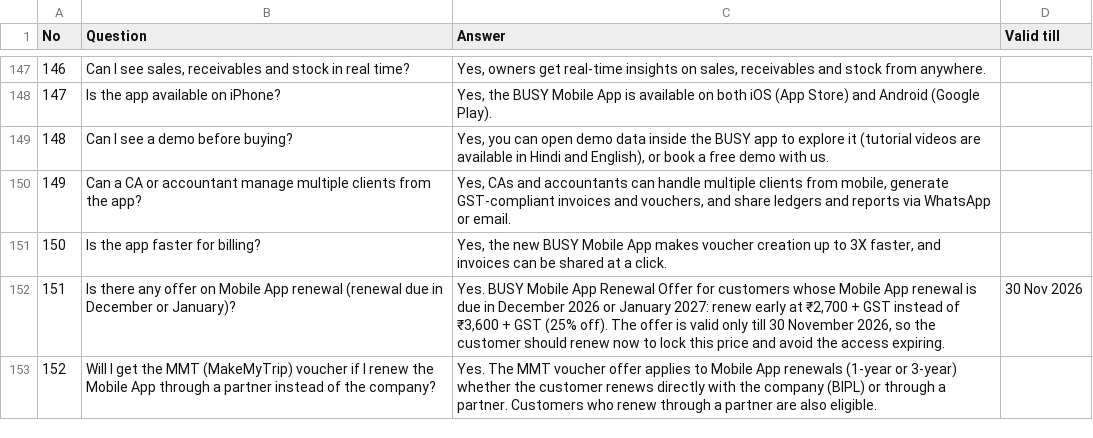
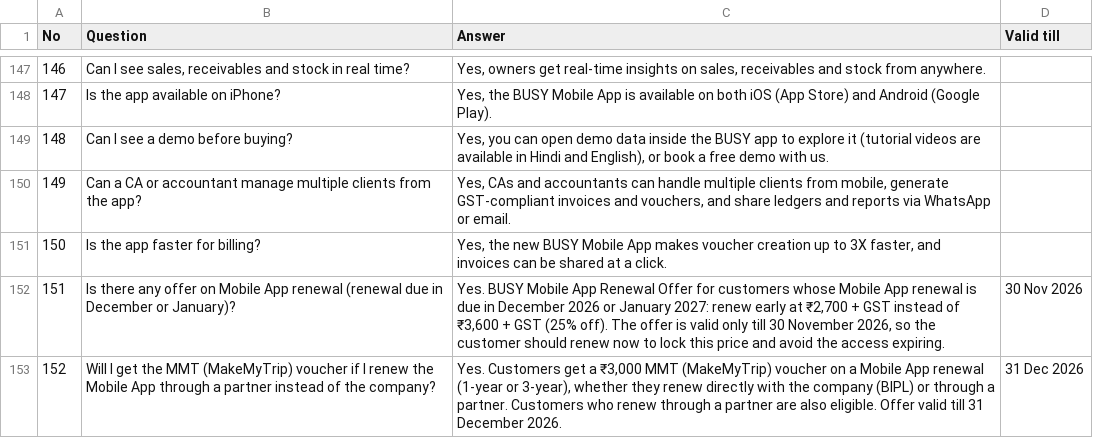
Before and after one commit to sg161225/call-analyzer, a CSV file: config/faqs/Mobile App.csv, drawn as a sheet; only a part is shown, gaps mark what is left out; the diff names each change by its address in the sheet, - before the commit and + after, or states it on an @@ line.

```diff
--- a/config/faqs/Mobile App.csv
+++ b/config/faqs/Mobile App.csv
-C153 (Answer): Yes. The MMT voucher offer applies to Mobile App renewals (1-year or 3-year) whether the customer renews directly with the company (BIPL) or through a partner. Customers who renew through a partner are also eligible.
+C153 (Answer): Yes. Customers get a ₹3,000 MMT (MakeMyTrip) voucher on a Mobile App renewal (1-year or 3-year), whether they renew directly with the company (BIPL) or through a partner. Customers who renew through a partner are also eligible. Offer valid till 31 December 2026.
-D153 (Valid till): (empty)
+D153 (Valid till): 31 Dec 2026
```
Also changed, not shown: config/faqs/Renewal.csv.
